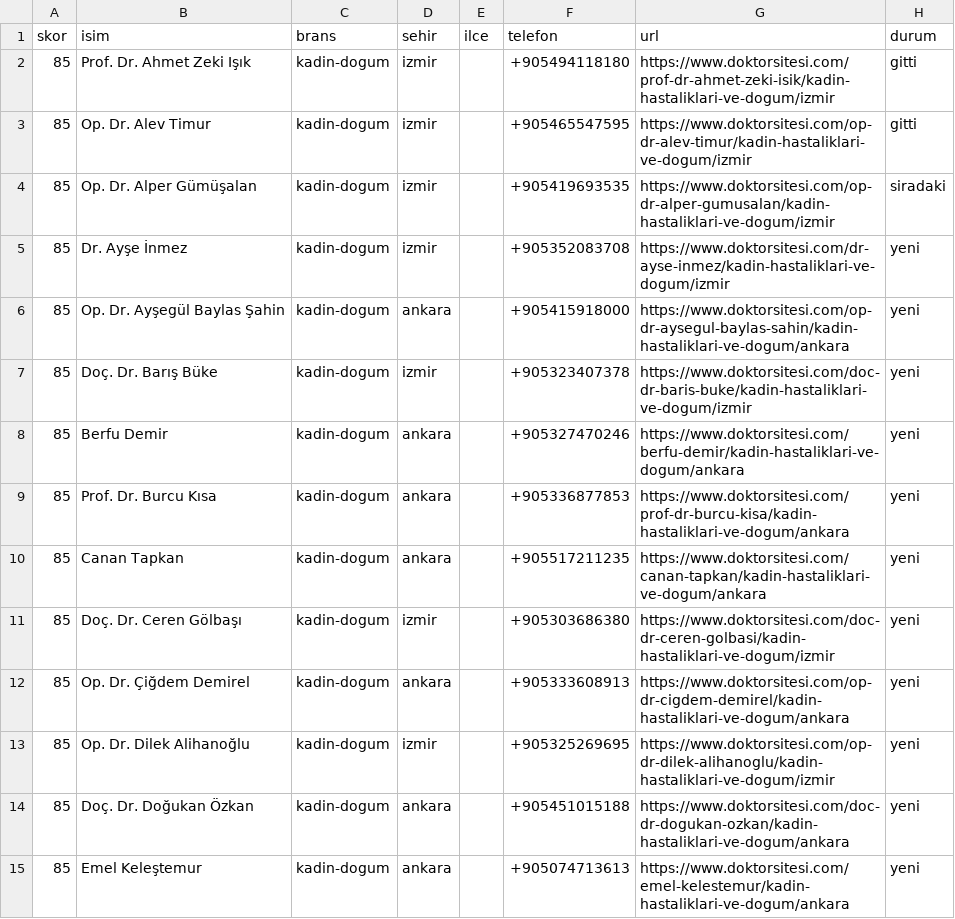
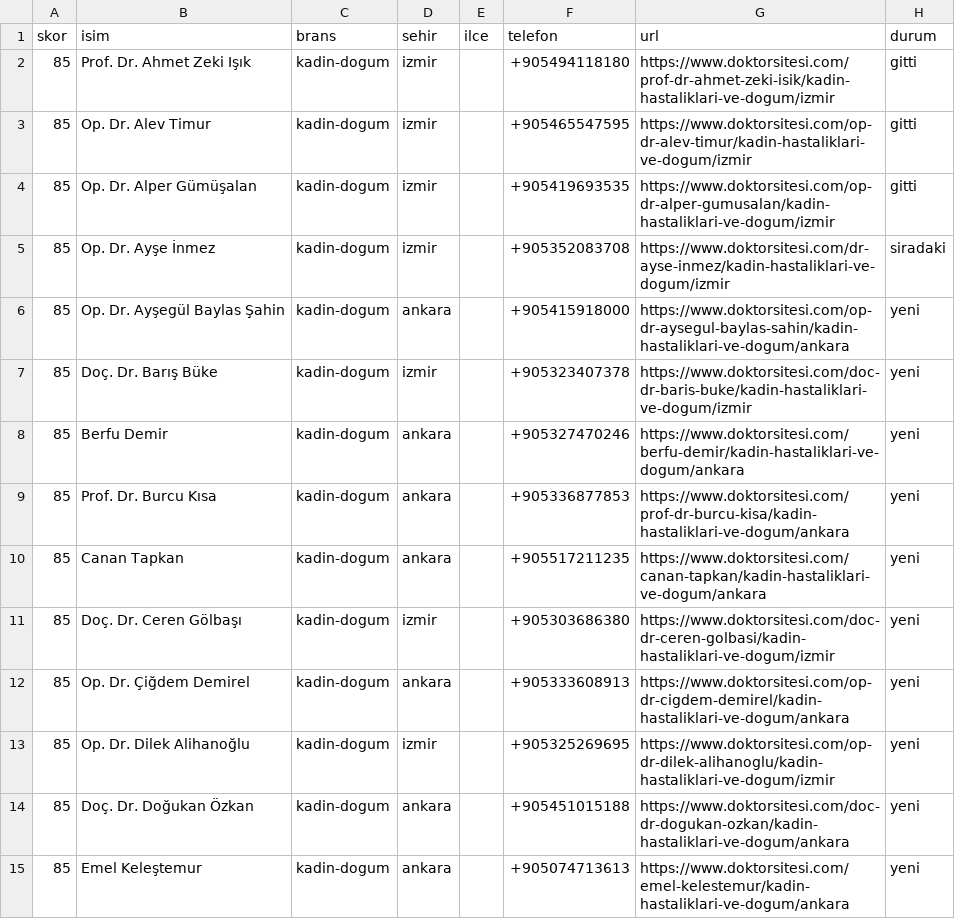
Before and after one commit to dreamturkiye/notya-ai, a CSV file: docs/growth/tr-whatsapp-wave4.csv, drawn as a sheet.

```diff
--- a/docs/growth/tr-whatsapp-wave4.csv
+++ b/docs/growth/tr-whatsapp-wave4.csv
@@ -3,4 +3,4 @@ skor,isim,brans,sehir,ilce,telefon,url,durum
 85,Op. Dr. Alev Timur,kadin-dogum,izmir,,+905465547595,https://www.doktorsitesi.com/op-dr-alev-timur/kadin-hastaliklari-ve-dogum/izmir,gitti
-85,Op. Dr. Alper Gümüşalan,kadin-dogum,izmir,,+905419693535,https://www.doktorsitesi.com/op-dr-alper-gumusalan/kadin-hastaliklari-ve-dogum/izmir,siradaki
-85,Dr. Ayşe İnmez,kadin-dogum,izmir,,+905352083708,https://www.doktorsitesi.com/dr-ayse-inmez/kadin-hastaliklari-ve-dogum/izmir,yeni
+85,Op. Dr. Alper Gümüşalan,kadin-dogum,izmir,,+905419693535,https://www.doktorsitesi.com/op-dr-alper-gumusalan/kadin-hastaliklari-ve-dogum/izmir,gitti
+85,Op. Dr. Ayşe İnmez,kadin-dogum,izmir,,+905352083708,https://www.doktorsitesi.com/dr-ayse-inmez/kadin-hastaliklari-ve-dogum/izmir,siradaki
 85,Op. Dr. Ayşegül Baylas Şahin,kadin-dogum,ankara,,+905415918000,https://www.doktorsitesi.com/op-dr-aysegul-baylas-sahin/kadin-hastaliklari-ve-dogum/ankara,yeni
```
Also changed, not shown: docs/growth/tr-outreach-ledger.csv, 2 other files.
